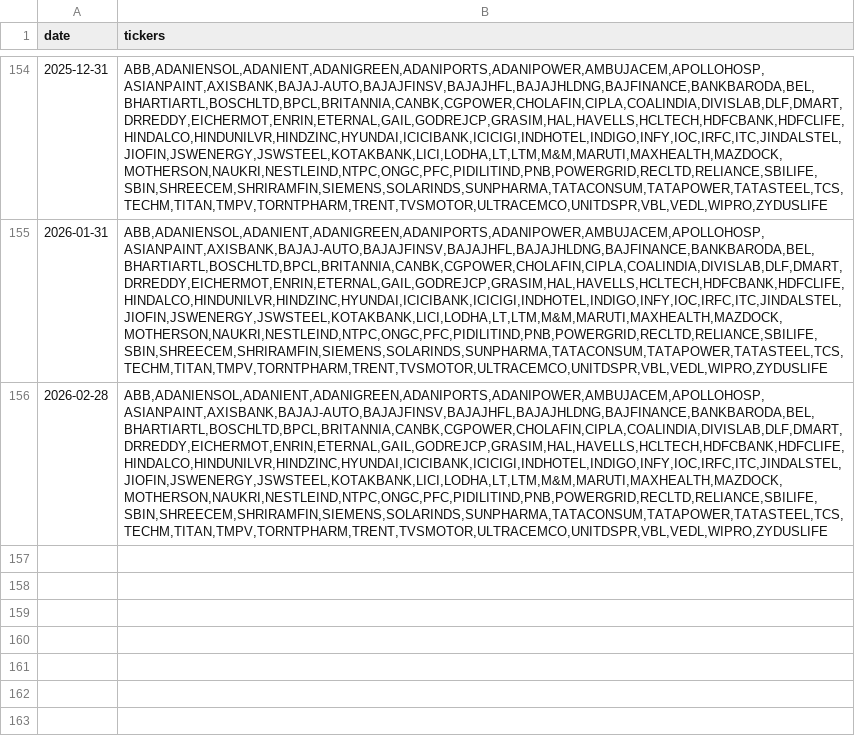
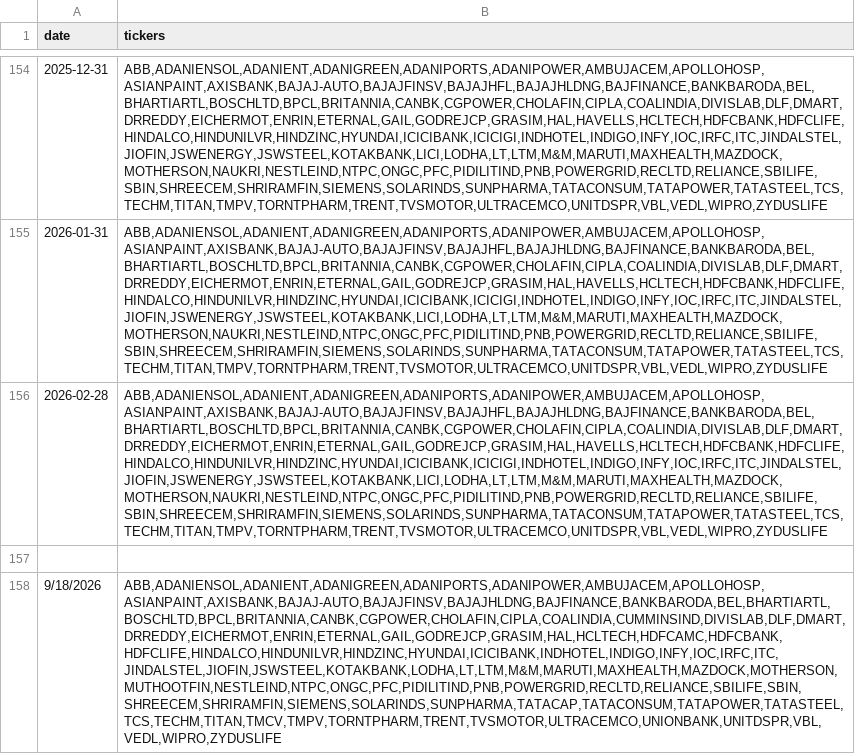
Before and after one commit to floyds1995/Auto-Index-Constituents-Tracker, a CSV file: NSE/Nifty_100.csv, drawn as a sheet; only a part is shown, gaps mark what is left out; the diff names each change by its address in the sheet, - before the commit and + after, or states it on an @@ line.

```diff
--- a/NSE/Nifty_100.csv
+++ b/NSE/Nifty_100.csv
+row 157: (empty)
+row 158: 9/18/2026 | ABB,ADANIENSOL,ADANIENT,ADANIGREEN,ADANIPORTS,ADANIPOWER,AMBUJACEM,APOLLOHOSP,ASIANPAINT,AXISBANK,BAJAJ-AUTO,BAJAJFINSV,BAJAJHLDNG,BAJFINANCE,BANKBARODA,BEL,BHARTIARTL,BOSCHLTD,BPCL,BRITANNIA,CANBK,CGPOWER,CHOLAFIN,CIPLA,COALINDIA,CUMMINSIND,DIVISLAB,DLF,DMART,DRREDDY,EICHERMOT,ENRIN,ETERNAL,GAIL,GODREJCP,GRASIM,HAL,HCLTECH,HDFCAMC,HDFCBANK,HDFCLIFE,HINDALCO,HINDUNILVR,HINDZINC,HYUNDAI,ICICIBANK,INDHOTEL,INDIGO,INFY,IOC,IRFC,ITC,JINDALSTEL,JIOFIN,JSWSTEEL,KOTAKBANK,LODHA,LT,LTM,M&M,MARUTI,MAXHEALTH,MAZDOCK,MOTHERSON,MUTHOOTFIN,NESTLEIND,NTPC,ONGC,PFC,PIDILITIND,PNB,POWERGRID,RECLTD,RELIANCE,SBILIFE,SBIN,SHREECEM,SHRIRAMFIN,SIEMENS,SOLARINDS,SUNPHARMA,TATACAP,TATACONSUM,TATAPOWER,TATASTEEL,TCS,TECHM,TITAN,TMCV,TMPV,TORNTPHARM,TRENT,TVSMOTOR,ULTRACEMCO,UNIONBANK,UNITDSPR,VBL,VEDL,WIPRO,ZYDUSLIFE
```
